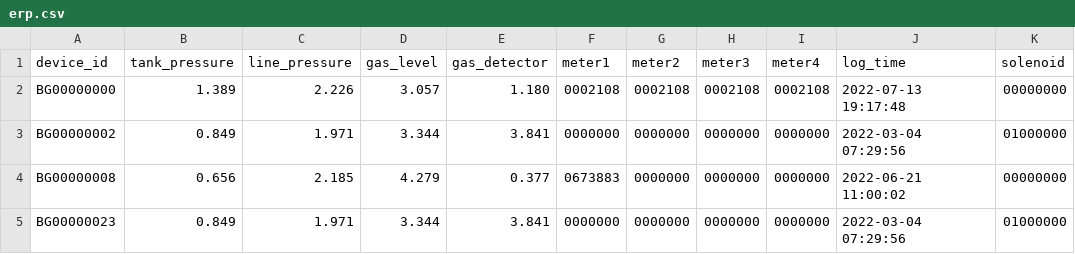
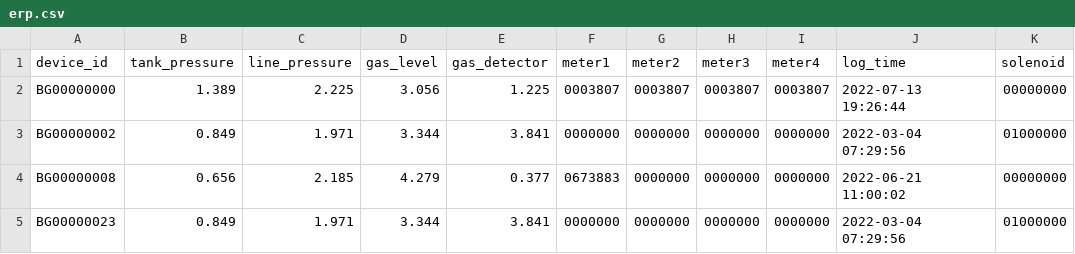
Before and after one commit to lifemedlink/brightgas_erp, a CSV file: erp.csv, drawn as a sheet; only a part is shown; the diff names each change by its address in the sheet, - before the commit and + after, or states it on an @@ line.

Commit message:
erp file on 2022-07-13 19:29:56

```diff
--- a/erp.csv
+++ b/erp.csv
-C2 (line_pressure): 2.226
+C2 (line_pressure): 2.225
-D2 (gas_level): 3.057
+D2 (gas_level): 3.056
-E2 (gas_detector): 1.180
+E2 (gas_detector): 1.225
-F2 (meter1): 0002108
+F2 (meter1): 0003807
-G2 (meter2): 0002108
+G2 (meter2): 0003807
-H2 (meter3): 0002108
+H2 (meter3): 0003807
-I2 (meter4): 0002108
+I2 (meter4): 0003807
-J2 (log_time): 2022-07-13 19:17:48
+J2 (log_time): 2022-07-13 19:26:44
```
